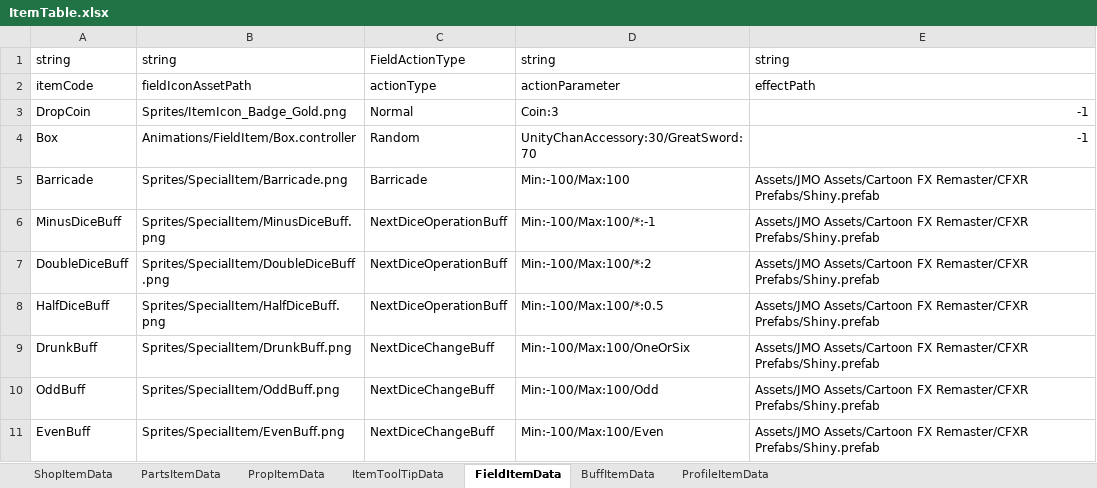
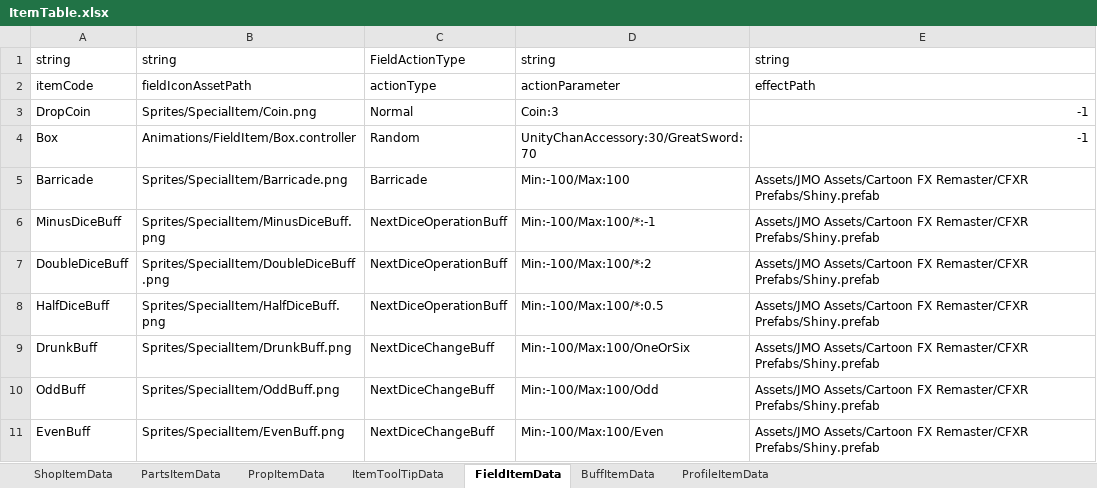
Before and after one commit to solhwi/SebamoScript, an Excel workbook: Excels/ItemTable.xlsx, sheet FieldItemData, drawn as a sheet; values as stored, in another font and other column widths than the file's, no borders; the diff names each change by its address in the sheet, - before the commit and + after, or states it on an @@ line.

Commit message:
[지현] 코인 이미지 변경

```diff
--- a/Excels/ItemTable.xlsx (sheet FieldItemData)
+++ b/Excels/ItemTable.xlsx (sheet FieldItemData)
-B3: Sprites/ItemIcon_Badge_Gold.png
+B3: Sprites/SpecialItem/Coin.png
```
